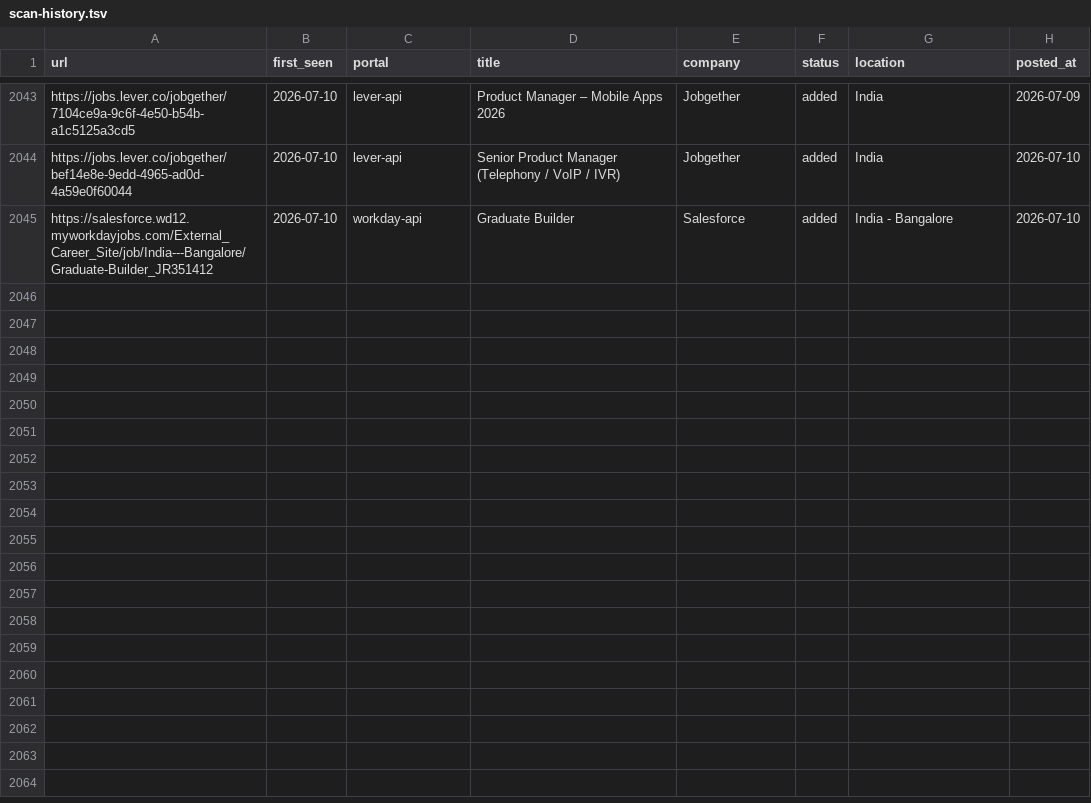
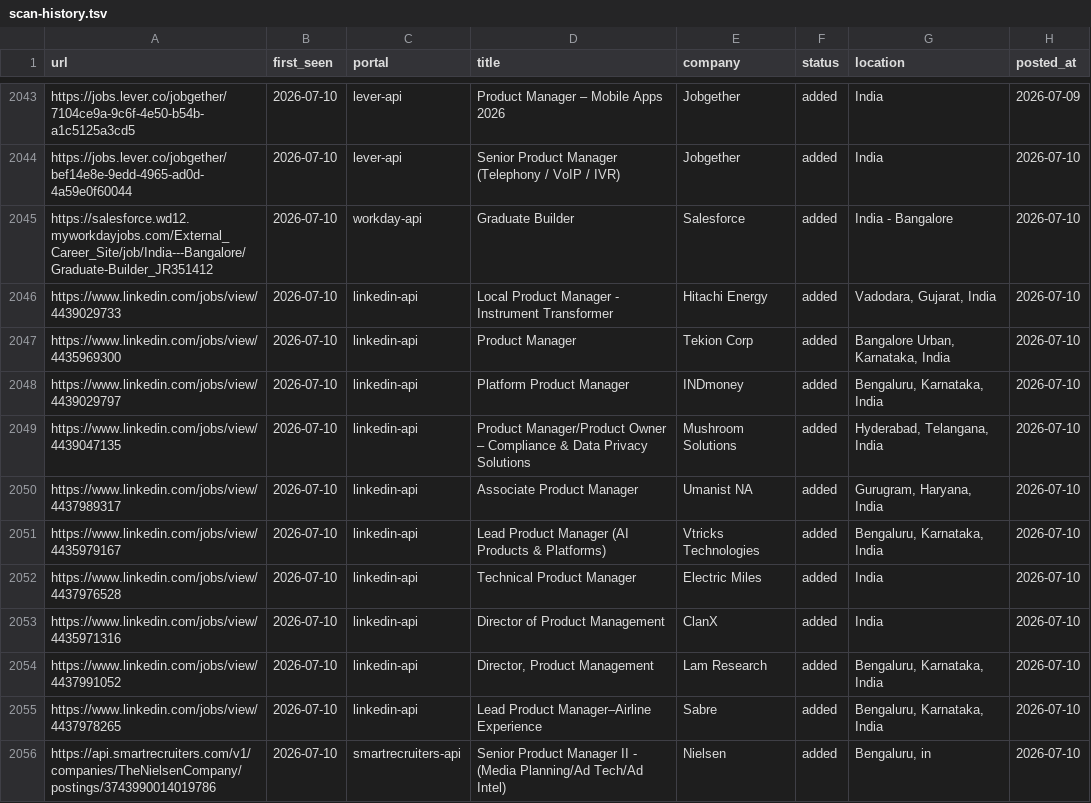
Before and after one commit to Meher1712/career-ops, a TSV file: data/scan-history.tsv, drawn as a sheet; only a part is shown, gaps mark what is left out.

Commit message:
scan: 2026-07-10 — 11 new jobs

```diff
--- a/data/scan-history.tsv
+++ b/data/scan-history.tsv
@@ -2045 +2045,12 @@ https://jobs.lever.co/jobgether/bef14e8e-9edd-4965-ad0d-4a59e0f60044	2026-07-10
 https://salesforce.wd12.myworkdayjobs.com/External_Career_Site/job/India---Bangalore/Graduate-Builder_JR351412	2026-07-10	workday-api	Graduate Builder	Salesforce	added	India - Bangalore	2026-07-10
+https://www.linkedin.com/jobs/view/4439029733	2026-07-10	linkedin-api	Local Product Manager - Instrument Transformer	Hitachi Energy	added	Vadodara, Gujarat, India	2026-07-10
+https://www.linkedin.com/jobs/view/4435969300	2026-07-10	linkedin-api	Product Manager	Tekion Corp	added	Bangalore Urban, Karnataka, India	2026-07-10
+https://www.linkedin.com/jobs/view/4439029797	2026-07-10	linkedin-api	Platform Product Manager	INDmoney	added	Bengaluru, Karnataka, India	2026-07-10
+https://www.linkedin.com/jobs/view/4439047135	2026-07-10	linkedin-api	Product Manager/Product Owner – Compliance & Data Privacy Solutions	Mushroom Solutions	added	Hyderabad, Telangana, India	2026-07-10
+https://www.linkedin.com/jobs/view/4437989317	2026-07-10	linkedin-api	Associate Product Manager	Umanist NA	added	Gurugram, Haryana, India	2026-07-10
+https://www.linkedin.com/jobs/view/4435979167	2026-07-10	linkedin-api	Lead Product Manager (AI Products & Platforms)	Vtricks Technologies	added	Bengaluru, Karnataka, India	2026-07-10
+https://www.linkedin.com/jobs/view/4437976528	2026-07-10	linkedin-api	Technical Product Manager	Electric Miles	added	India	2026-07-10
+https://www.linkedin.com/jobs/view/4435971316	2026-07-10	linkedin-api	Director of Product Management	ClanX	added	India	2026-07-10
+https://www.linkedin.com/jobs/view/4437991052	2026-07-10	linkedin-api	Director, Product Management	Lam Research	added	Bengaluru, Karnataka, India	2026-07-10
+https://www.linkedin.com/jobs/view/4437978265	2026-07-10	linkedin-api	Lead Product Manager–Airline Experience	Sabre	added	Bengaluru, Karnataka, India	2026-07-10
+https://api.smartrecruiters.com/v1/companies/TheNielsenCompany/postings/3743990014019786	2026-07-10	smartrecruiters-api	Senior Product Manager II - (Media Planning/Ad Tech/Ad Intel)	Nielsen	added	Bengaluru, in	2026-07-10
```
Also changed, not shown: 1 other file.
